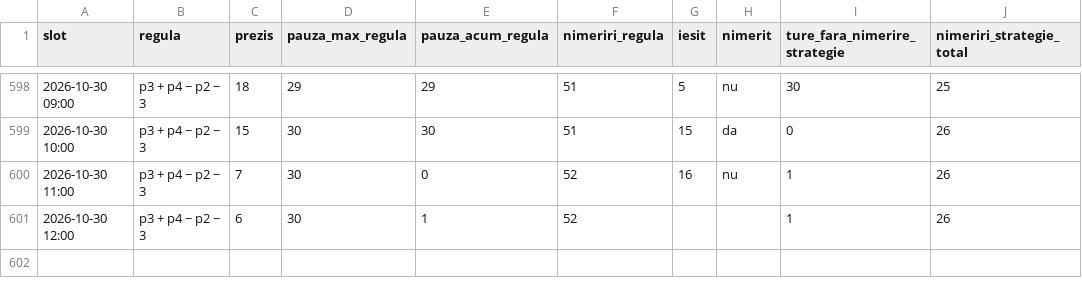
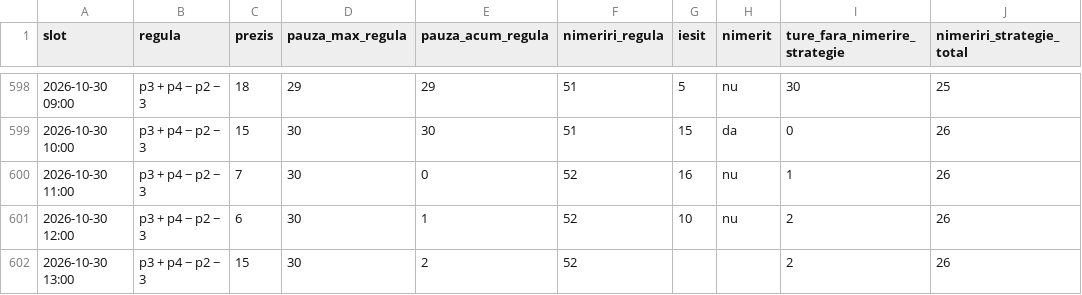
Before and after one commit to sabinski7/Predictor, a CSV file: cea_mai_buna_regula.csv, drawn as a sheet; only a part is shown, gaps mark what is left out.

```diff
--- a/cea_mai_buna_regula.csv
+++ b/cea_mai_buna_regula.csv
@@ -600,2 +600,3 @@ slot,regula,prezis,pauza_max_regula,pauza_acum_regula,nimeriri_regula,iesit,nime
 2026-10-30 11:00,p3 + p4 − p2 − 3,7,30,0,52,16,nu,1,26
-2026-10-30 12:00,p3 + p4 − p2 − 3,6,30,1,52,,,1,26
+2026-10-30 12:00,p3 + p4 − p2 − 3,6,30,1,52,10,nu,2,26
+2026-10-30 13:00,p3 + p4 − p2 − 3,15,30,2,52,,,2,26
```
Also changed, not shown: combinatii.csv, history.csv, 3 other files.
